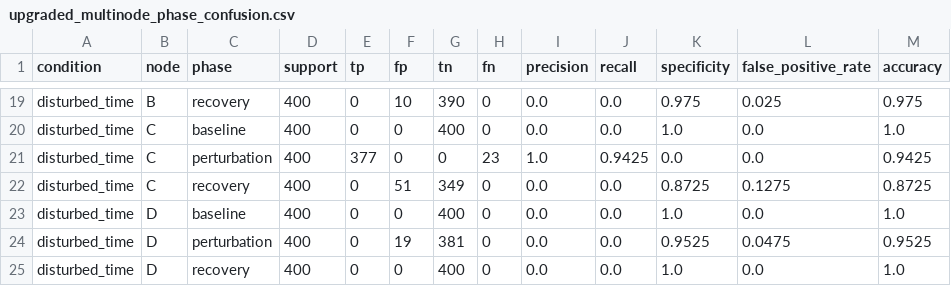
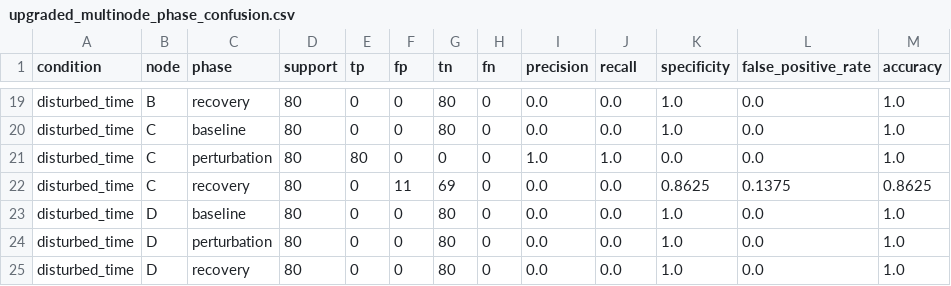
Before and after one commit to Neraium/neraium-core, a CSV file: upgraded_multinode_phase_confusion.csv, drawn as a sheet; only a part is shown, gaps mark what is left out; the diff covers the shown part only; the diff names each change by its address in the sheet, - before the commit and + after, or states it on an @@ line.

```diff
--- a/upgraded_multinode_phase_confusion.csv
+++ b/upgraded_multinode_phase_confusion.csv
-D19:D25 (support): 400
+D19:D25 (support): 80
-F19 (fp): 10
+F19 (fp): 0
-G19 (tn): 390
+G19 (tn): 80
-K19 (specificity): 0.975
+K19 (specificity): 1.0
-L19 (false_positive_rate): 0.025
+L19 (false_positive_rate): 0.0
-M19 (accuracy): 0.975
+M19 (accuracy): 1.0
-G20 (tn): 400
+G20 (tn): 80
-E21 (tp): 377
+E21 (tp): 80
-H21 (fn): 23
+H21 (fn): 0
-J21 (recall): 0.9425
+J21 (recall): 1.0
-M21 (accuracy): 0.9425
+M21 (accuracy): 1.0
-F22 (fp): 51
+F22 (fp): 11
-G22 (tn): 349
+G22 (tn): 69
-K22 (specificity): 0.8725
+K22 (specificity): 0.8625
-L22 (false_positive_rate): 0.1275
+L22 (false_positive_rate): 0.1375
-M22 (accuracy): 0.8725
+M22 (accuracy): 0.8625
-G23 (tn): 400
+G23 (tn): 80
-F24 (fp): 19
+F24 (fp): 0
-G24 (tn): 381
+G24 (tn): 80
-K24 (specificity): 0.9525
+K24 (specificity): 1.0
-L24 (false_positive_rate): 0.0475
+L24 (false_positive_rate): 0.0
-M24 (accuracy): 0.9525
+M24 (accuracy): 1.0
-G25 (tn): 400
+G25 (tn): 80
```
Also changed, not shown: 53 edited cells elsewhere in this file, upgraded_multinode_test_metrics.csv, upgraded_multinode_test_node_summary.csv, 4 other files.
